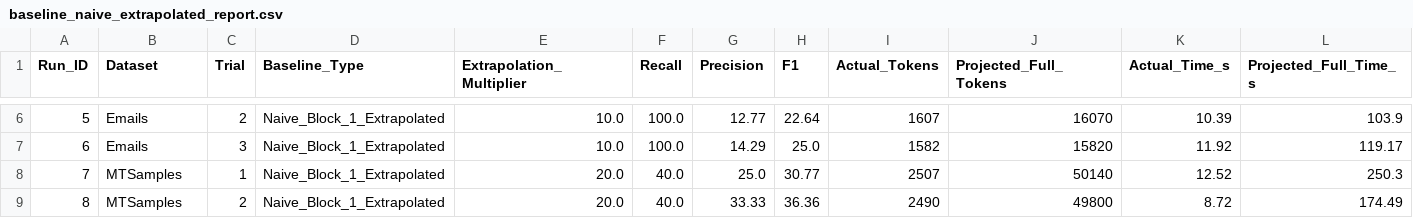
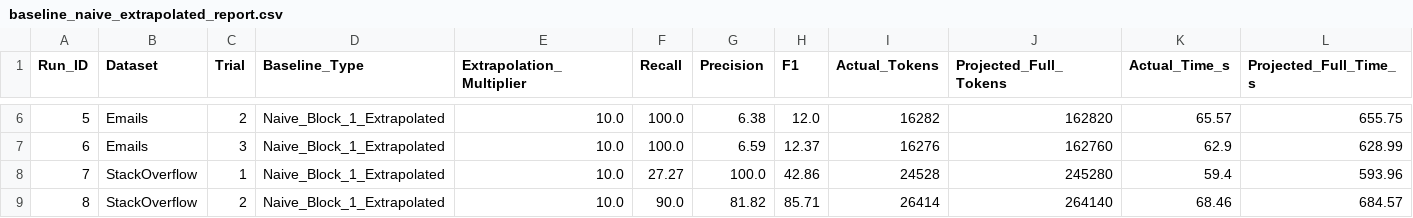
Before and after one commit to Kronk12/CS-541-Semantic-Join-Exploration, a CSV file: src/evaluation/logs/baseline_naive_extrapolated_report.csv, drawn as a sheet; only a part is shown, gaps mark what is left out; the diff covers the shown part only.

```diff
--- a/src/evaluation/logs/baseline_naive_extrapolated_report.csv
+++ b/src/evaluation/logs/baseline_naive_extrapolated_report.csv
@@ -6,4 +6,4 @@ Run_ID,Dataset,Trial,Baseline_Type,Extrapolation_Multiplier,Recall,Precision,F1,
-5,Emails,2,Naive_Block_1_Extrapolated,10.0,100.0,12.77,22.64,1607,16070,10.39,103.9
-6,Emails,3,Naive_Block_1_Extrapolated,10.0,100.0,14.29,25.0,1582,15820,11.92,119.17
-7,MTSamples,1,Naive_Block_1_Extrapolated,20.0,40.0,25.0,30.77,2507,50140,12.52,250.3
-8,MTSamples,2,Naive_Block_1_Extrapolated,20.0,40.0,33.33,36.36,2490,49800,8.72,174.49
+5,Emails,2,Naive_Block_1_Extrapolated,10.0,100.0,6.38,12.0,16282,162820,65.57,655.75
+6,Emails,3,Naive_Block_1_Extrapolated,10.0,100.0,6.59,12.37,16276,162760,62.9,628.99
+7,StackOverflow,1,Naive_Block_1_Extrapolated,10.0,27.27,100.0,42.86,24528,245280,59.4,593.96
+8,StackOverflow,2,Naive_Block_1_Extrapolated,10.0,90.0,81.82,85.71,26414,264140,68.46,684.57
```
Also changed, not shown: 36 edited cells elsewhere in this file, data/table_a_emails.csv, data/table_b_emails.csv, 15 other files.
